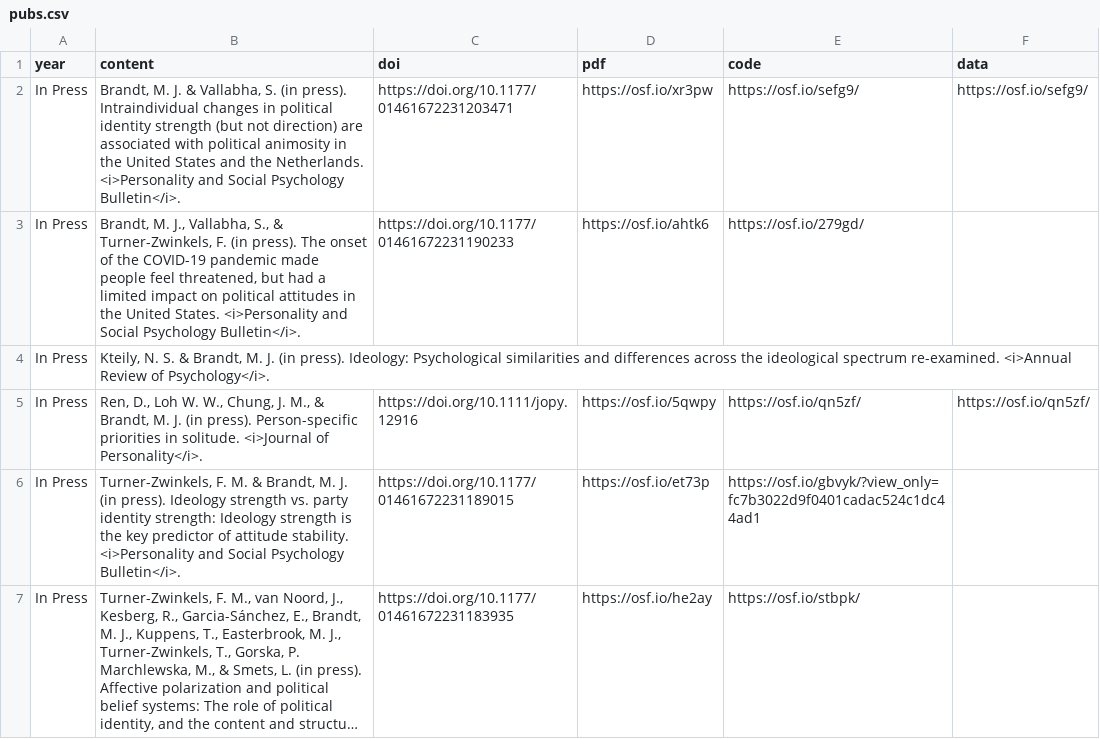
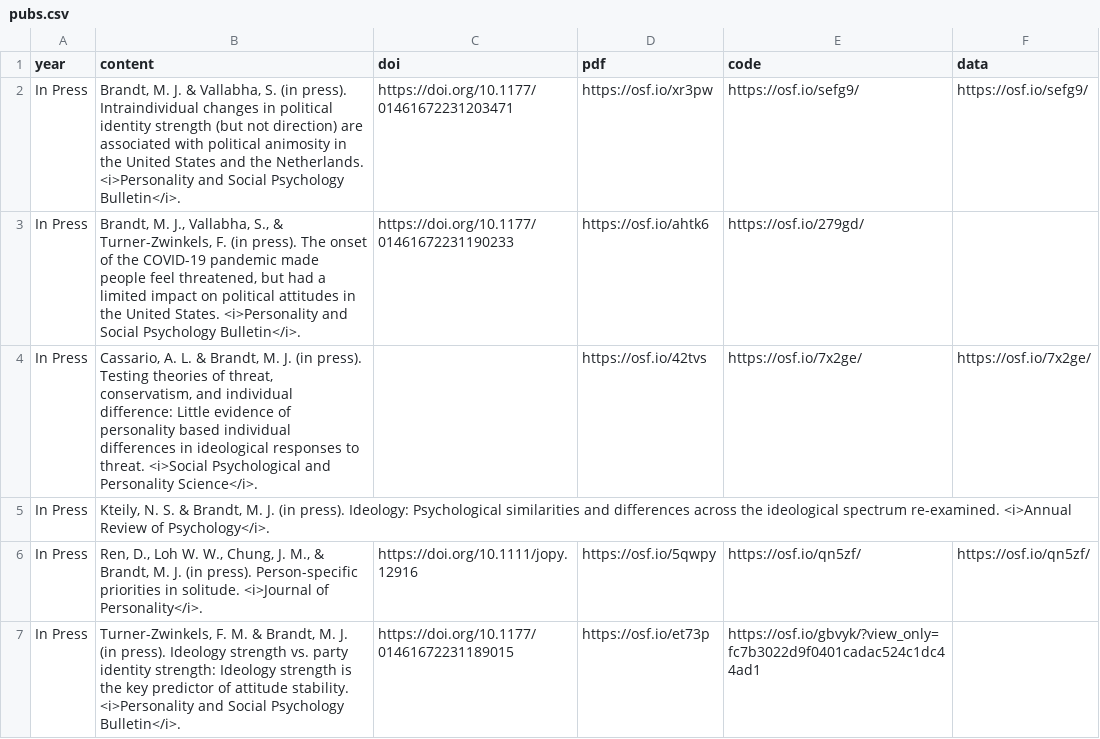
Before and after one commit to mjbsp/tbslab, a CSV file: static/data/pubs.csv, drawn as a sheet; only a part is shown; the shorter side is filled out with more unchanged rows; long unchanged cells end in ….

```diff
--- a/static/data/pubs.csv
+++ b/static/data/pubs.csv
@@ -3,2 +3,3 @@ In Press,"Brandt, M. J. & Vallabha, S. (in press). Intraindividual changes in po
 In Press,"Brandt, M. J., Vallabha, S., & Turner-Zwinkels, F. (in press). The onset of the COVID-19 pandemic made people feel threatened, but had a limited impact on political attitudes in the United States. <i>Personality and Social Psychology Bulletin</i>.",https://doi.org/10.1177/01461672231190233,https://osf.io/ahtk6,https://osf.io/279gd/   ,
+In Press,"Cassario, A. L. & Brandt, M. J. (in press). Testing theories of threat, conservatism, and individual difference: Little evidence of personality based individual differences in ideological responses to threat. <i>Social Psychological and Personality Science</i>.",,https://osf.io/42tvs,https://osf.io/7x2ge/,https://osf.io/7x2ge/
 In Press,"Kteily, N. S. & Brandt, M. J. (in press). Ideology: Psychological similarities and differences across the ideological spectrum re-examined. <i>Annual Review of Psychology</i>. ",,,,
```
Also changed, not shown: 2 other files.
